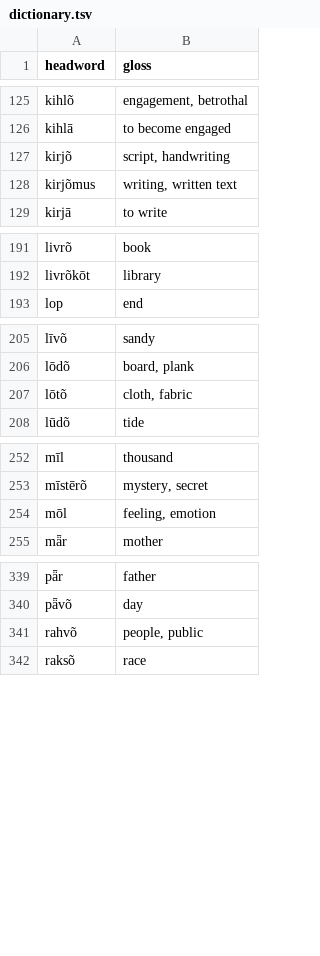
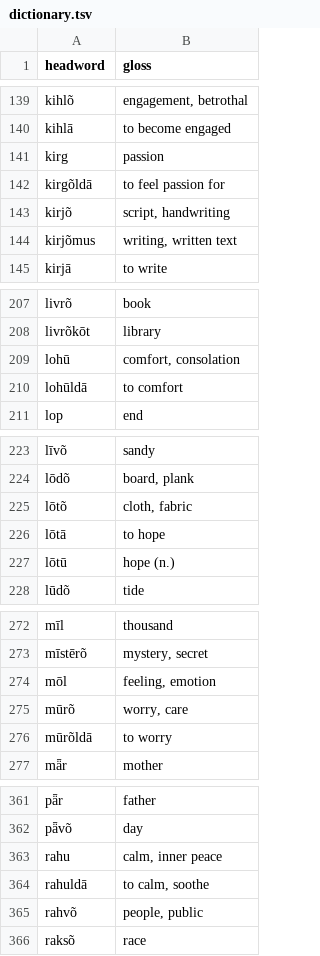
Before and after one commit to quarterback/kels, a TSV file: data/dictionary.tsv, drawn as a sheet; only a part is shown, gaps mark what is left out; the diff covers the shown part only.

```diff
--- a/data/dictionary.tsv
+++ b/data/dictionary.tsv
@@ -126,2 +140,4 @@ kihlõ	engagement, betrothal
 kihlā	to become engaged
+kirg	passion
+kirgõldā	to feel passion for
 kirjõ	script, handwriting
@@ -192,2 +208,4 @@ livrõ	book
 livrõkōt	library
+lohū	comfort, consolation
+lohūldā	to comfort
 lop	end
@@ -207,2 +225,4 @@ lōdõ	board, plank
 lōtõ	cloth, fabric
+lōtā	to hope
+lōtū	hope (n.)
 lūdõ	tide
@@ -254,2 +274,4 @@ mīstērõ	mystery, secret
 mōl	feeling, emotion
+mūrõ	worry, care
+mūrõldā	to worry
 mǟr	mother
@@ -340,2 +362,4 @@ pǟr	father
 pǟvõ	day
+rahu	calm, inner peace
+rahuldā	to calm, soothe
 rahvõ	people, public
```
Also changed, not shown: 24 added rows elsewhere in this file, 3 other files.
